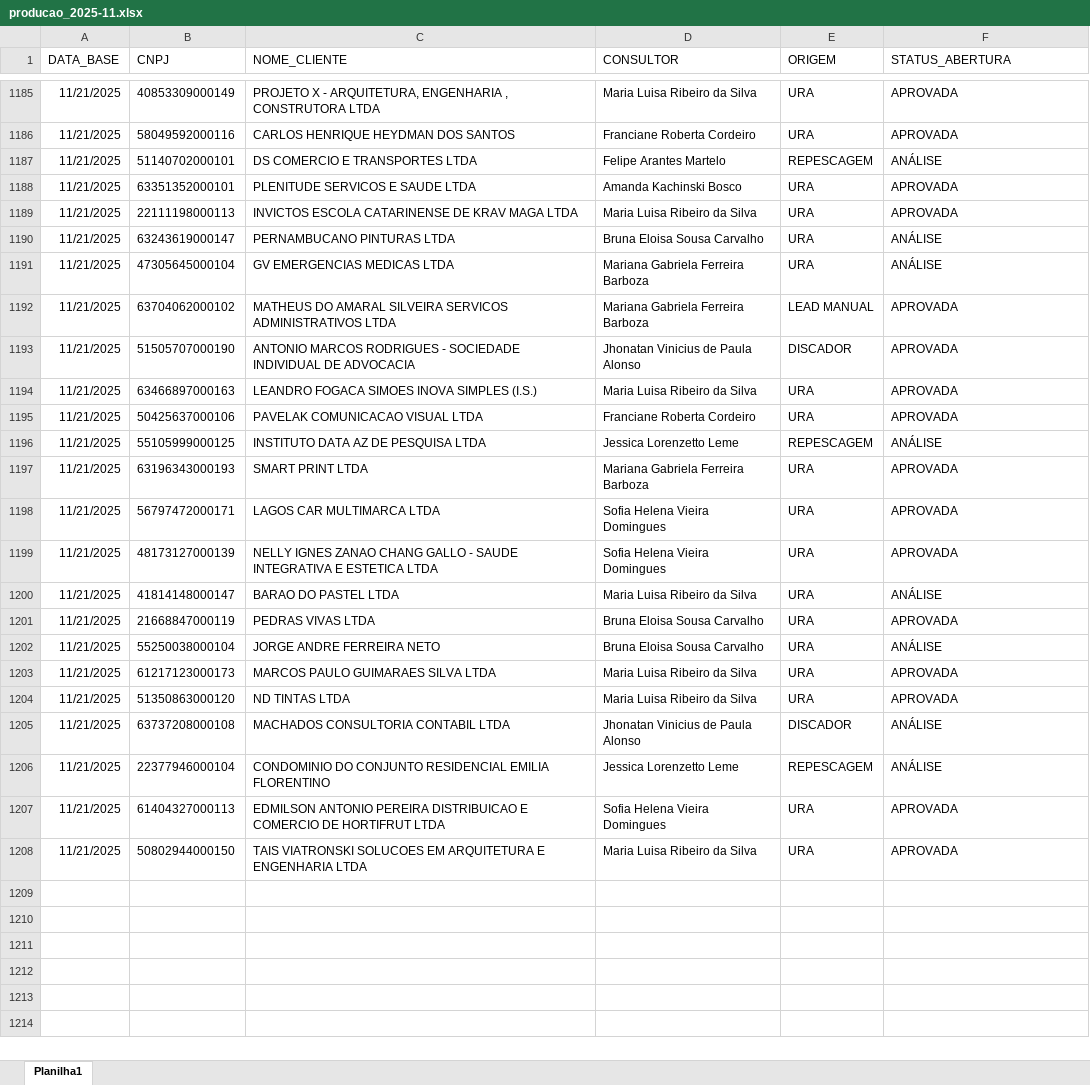
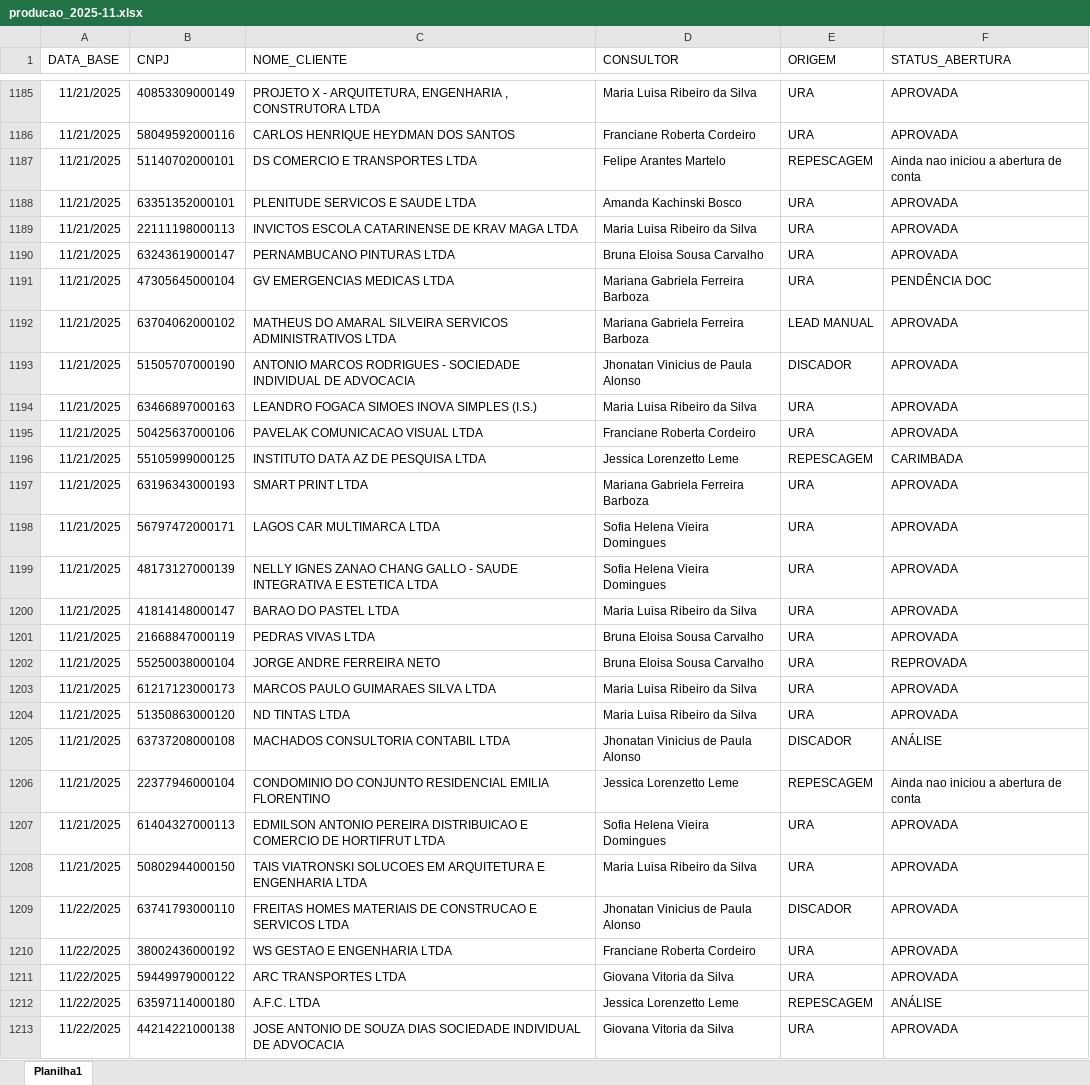
Before and after one commit to Augusto05/atlas, an Excel workbook: first-atlas/producao_2025-11.xlsx, sheet Planilha1, drawn as a sheet; only a part is shown, gaps mark what is left out; values as stored, in another font and other column widths than the file's, no borders; the diff covers the shown part only; the diff names each change by its address in the sheet, - before the commit and + after, or states it on an @@ line.

Commit message:
updated producao

```diff
--- a/first-atlas/producao_2025-11.xlsx (sheet Planilha1)
+++ b/first-atlas/producao_2025-11.xlsx (sheet Planilha1)
-F1187 (STATUS_ABERTURA): ANÁLISE
+F1187 (STATUS_ABERTURA): Ainda nao iniciou a abertura de conta
-F1190 (STATUS_ABERTURA): ANÁLISE
+F1190 (STATUS_ABERTURA): APROVADA
-F1191 (STATUS_ABERTURA): ANÁLISE
+F1191 (STATUS_ABERTURA): PENDÊNCIA DOC
-F1196 (STATUS_ABERTURA): ANÁLISE
+F1196 (STATUS_ABERTURA): CARIMBADA
-F1200 (STATUS_ABERTURA): ANÁLISE
+F1200 (STATUS_ABERTURA): APROVADA
-F1202 (STATUS_ABERTURA): ANÁLISE
+F1202 (STATUS_ABERTURA): REPROVADA
-F1206 (STATUS_ABERTURA): ANÁLISE
+F1206 (STATUS_ABERTURA): Ainda nao iniciou a abertura de conta
+row 1209: 11/22/2025 | 63741793000110 | FREITAS HOMES MATERIAIS DE CONSTRUCAO E SERVICOS LTDA | Jhonatan Vinicius de Paula Alonso | DISCADOR | APROVADA
+row 1210: 11/22/2025 | 38002436000192 | WS GESTAO E ENGENHARIA LTDA | Franciane Roberta Cordeiro | URA | APROVADA
+row 1211: 11/22/2025 | 59449979000122 | ARC TRANSPORTES LTDA | Giovana Vitoria da Silva | URA | APROVADA
+row 1212: 11/22/2025 | 63597114000180 | A.F.C. LTDA | Jessica Lorenzetto Leme | REPESCAGEM | ANÁLISE
+row 1213: 11/22/2025 | 44214221000138 | JOSE ANTONIO DE SOUZA DIAS SOCIEDADE INDIVIDUAL DE ADVOCACIA | Giovana Vitoria da Silva | URA | APROVADA
```
Also changed, not shown: 33 added rows and 30 edited cells elsewhere in this sheet, 1 other file.
